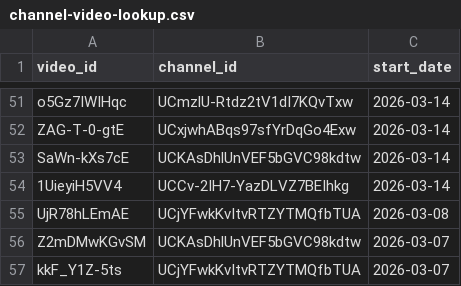
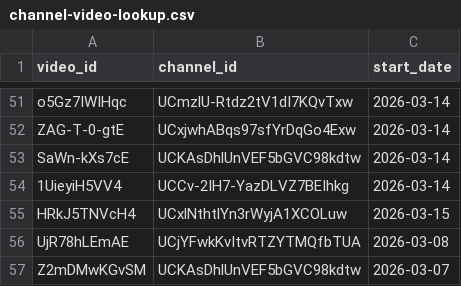
Before and after one commit to efejiroe/influencer-cv, a CSV file: data/channel-video-lookup.csv, drawn as a sheet; only a part is shown, gaps mark what is left out; the shorter side is filled out with more unchanged rows; the diff names each change by its address in the sheet, - before the commit and + after, or states it on an @@ line.

```diff
--- a/data/channel-video-lookup.csv
+++ b/data/channel-video-lookup.csv
+row 55: HRkJ5TNVcH4 | UCxlNthtlYn3rWyjA1XCOLuw | 2026-03-15
```
Also changed, not shown: data/active_tracking.csv, data/tracking_data.csv.
